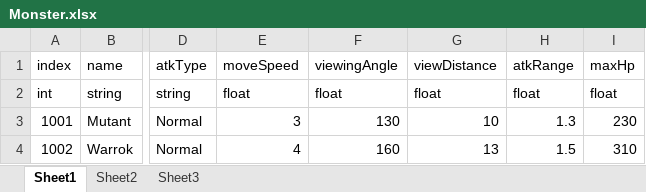
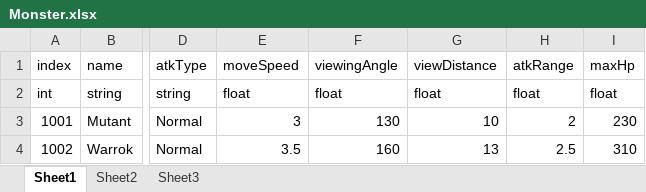
Before and after one commit to JYBDDD/FiniteSoul, an Excel workbook: Assets/Resources/Document/Excel/Monster.xlsx, sheet Sheet1, drawn as a sheet; only a part is shown, gaps mark what is left out; values as stored, in another font and other column widths than the file's, no borders; the diff names each change by its address in the sheet, - before the commit and + after, or states it on an @@ line.

```diff
--- a/Assets/Resources/Document/Excel/Monster.xlsx (sheet Sheet1)
+++ b/Assets/Resources/Document/Excel/Monster.xlsx (sheet Sheet1)
-H3: 1.3
+H3: 2
-E4: 4
+E4: 3.5
-H4: 1.5
+H4: 2.5
```
Also changed, not shown: 24 other files.
